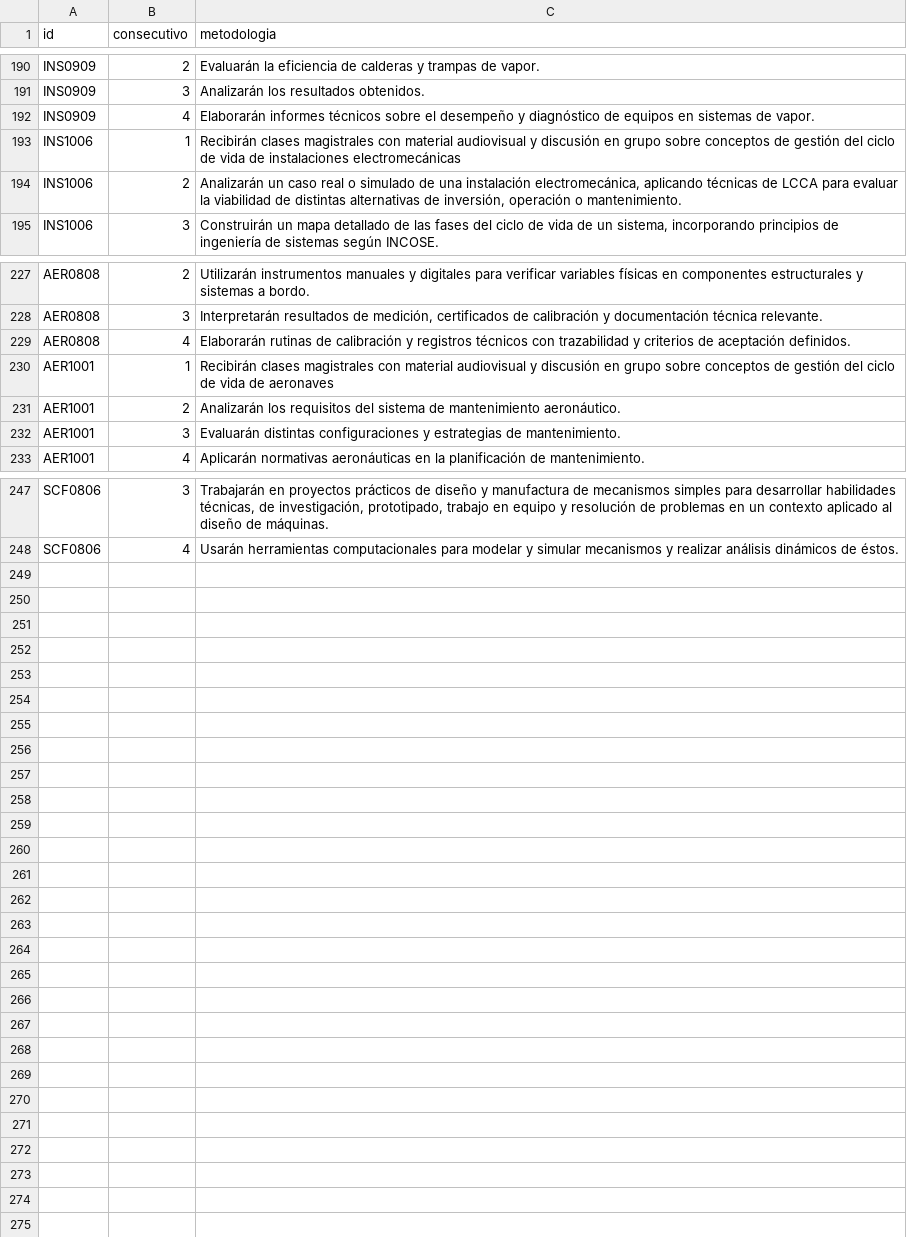
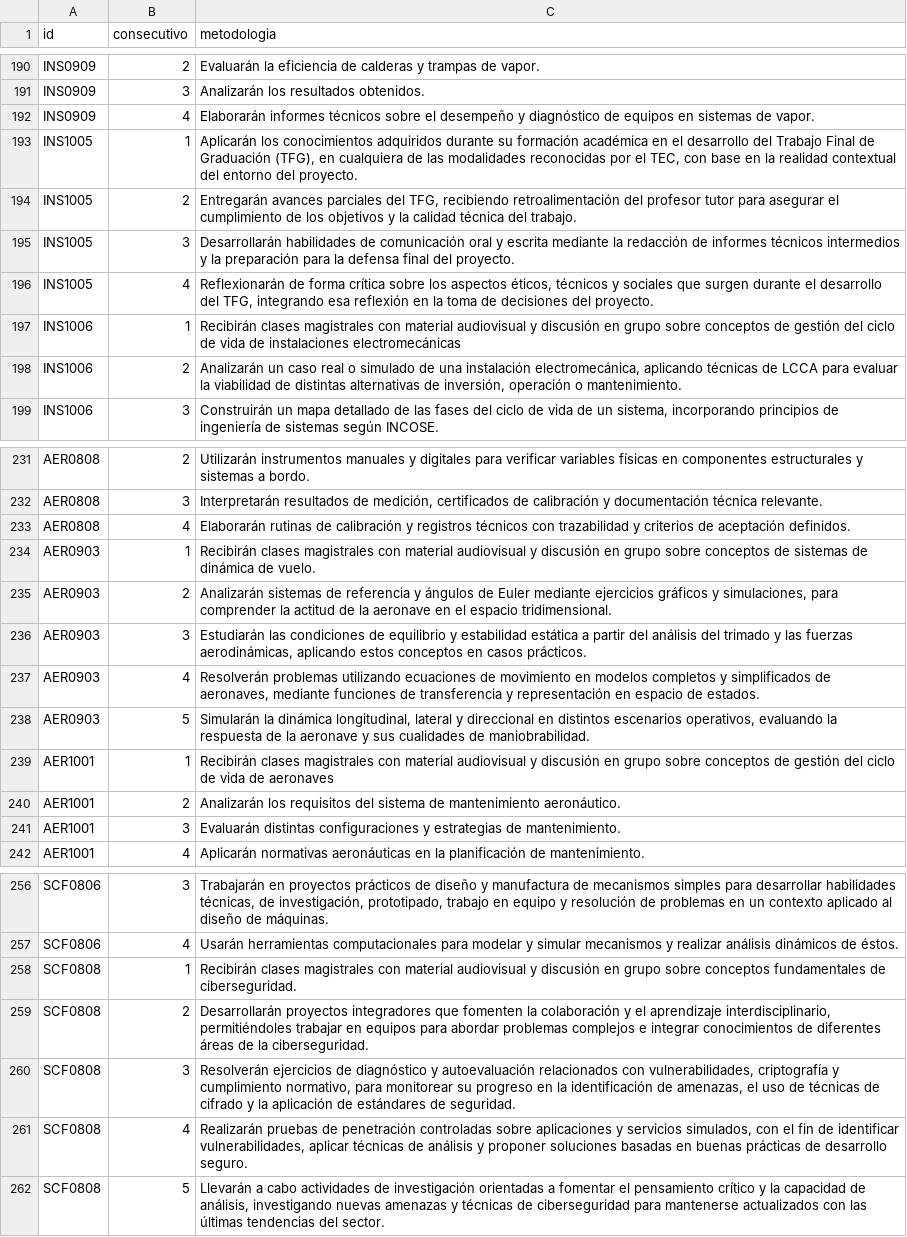
Before and after one commit to EIEM-TEC/CLIE, a CSV file: cursos/cursos_metodo.csv, drawn as a sheet; only a part is shown, gaps mark what is left out; the diff names each change by its address in the sheet, - before the commit and + after, or states it on an @@ line.

```diff
--- a/cursos/cursos_metodo.csv
+++ b/cursos/cursos_metodo.csv
+row 193: INS1005 | 1 | Aplicarán los conocimientos adquiridos durante su formación académica en el desarrollo del Trabajo Final de Graduación (TFG), en cualquiera de las modalidades reconocidas por el TEC, con base en la realidad contextual del entorno del proyecto.
+row 194: INS1005 | 2 | Entregarán avances parciales del TFG, recibiendo retroalimentación del profesor tutor para asegurar el cumplimiento de los objetivos y la calidad técnica del trabajo.
+row 195: INS1005 | 3 | Desarrollarán habilidades de comunicación oral y escrita mediante la redacción de informes técnicos intermedios y la preparación para la defensa final del proyecto.
+row 196: INS1005 | 4 | Reflexionarán de forma crítica sobre los aspectos éticos, técnicos y sociales que surgen durante el desarrollo del TFG, integrando esa reflexión en la toma de decisiones del proyecto.
+row 234: AER0903 | 1 | Recibirán clases magistrales con material audiovisual y discusión en grupo sobre conceptos de sistemas de dinámica de vuelo.
+row 235: AER0903 | 2 | Analizarán sistemas de referencia y ángulos de Euler mediante ejercicios gráficos y simulaciones, para comprender la actitud de la aeronave en el espacio tridimensional.
+row 236: AER0903 | 3 | Estudiarán las condiciones de equilibrio y estabilidad estática a partir del análisis del trimado y las fuerzas aerodinámicas, aplicando estos conceptos en casos prácticos.
+row 237: AER0903 | 4 | Resolverán problemas utilizando ecuaciones de movimiento en modelos completos y simplificados de aeronaves, mediante funciones de transferencia y representación en espacio de estados.
+row 238: AER0903 | 5 | Simularán la dinámica longitudinal, lateral y direccional en distintos escenarios operativos, evaluando la respuesta de la aeronave y sus cualidades de maniobrabilidad.
+row 258: SCF0808 | 1 | Recibirán clases magistrales con material audiovisual y discusión en grupo sobre conceptos fundamentales de ciberseguridad.
+row 259: SCF0808 | 2 | Desarrollarán proyectos integradores que fomenten la colaboración y el aprendizaje interdisciplinario, permitiéndoles trabajar en equipos para abordar problemas complejos e integrar conocimientos de diferentes áreas de la ciberseguridad.
+row 260: SCF0808 | 3 | Resolverán ejercicios de diagnóstico y autoevaluación relacionados con vulnerabilidades, criptografía y cumplimiento normativo, para monitorear su progreso en la identificación de amenazas, el uso de técnicas de cifrado y la aplicación de estándares de seguridad.
+row 261: SCF0808 | 4 | Realizarán pruebas de penetración controladas sobre aplicaciones y servicios simulados, con el fin de identificar vulnerabilidades, aplicar técnicas de análisis y proponer soluciones basadas en buenas prácticas de desarrollo seguro.
+row 262: SCF0808 | 5 | Llevarán a cabo actividades de investigación orientadas a fomentar el pensamiento crítico y la capacidad de análisis, investigando nuevas amenazas y técnicas de ciberseguridad para mantenerse actualizados con las últimas tendencias del sector.
```
Also changed, not shown: cursos/cursos_bibtex.csv, cursos/cursos_conten.csv, 18 other files.
